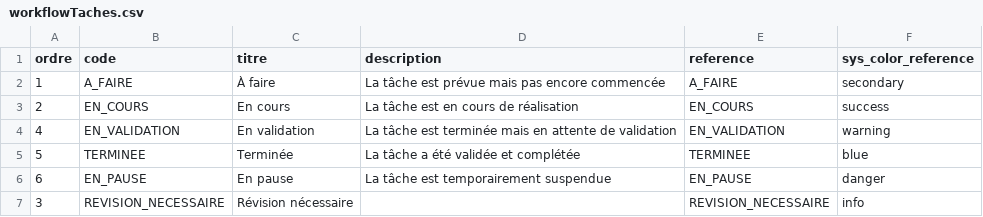
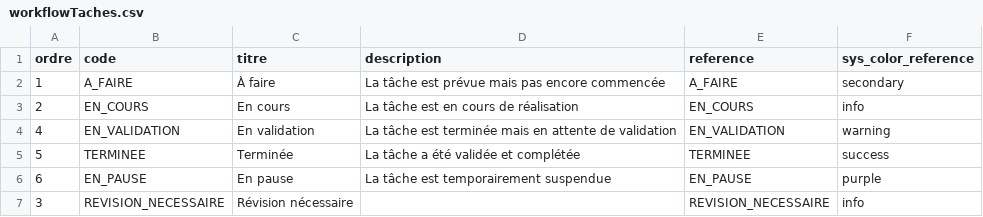
Before and after one commit to solicode-lms/app, a CSV file: modules/PkgRealisationTache/Database/data/workflowTaches.csv, drawn as a sheet.

```diff
--- a/modules/PkgRealisationTache/Database/data/workflowTaches.csv
+++ b/modules/PkgRealisationTache/Database/data/workflowTaches.csv
@@ -2,6 +2,6 @@
 "1","A_FAIRE","À faire","La tâche est prévue mais pas encore commencée","A_FAIRE","secondary"
-"2","EN_COURS","En cours","La tâche est en cours de réalisation","EN_COURS","success"
+"2","EN_COURS","En cours","La tâche est en cours de réalisation","EN_COURS","info"
 "4","EN_VALIDATION","En validation","La tâche est terminée mais en attente de validation","EN_VALIDATION","warning"
-"5","TERMINEE","Terminée","La tâche a été validée et complétée","TERMINEE","blue"
-"6","EN_PAUSE","En pause","La tâche est temporairement suspendue","EN_PAUSE","danger"
+"5","TERMINEE","Terminée","La tâche a été validée et complétée","TERMINEE","success"
+"6","EN_PAUSE","En pause","La tâche est temporairement suspendue","EN_PAUSE","purple"
 "3","REVISION_NECESSAIRE","Révision nécessaire","","REVISION_NECESSAIRE","info"
```
Also changed, not shown: 5 other files.
